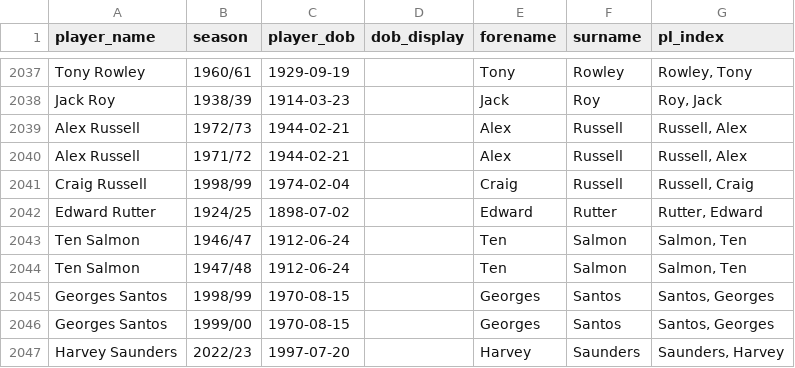
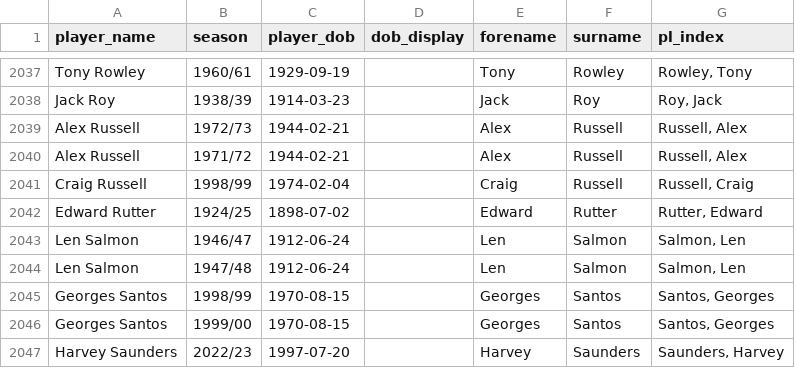
Before and after one commit to petebrown/pre-2023-data-prep, a CSV file: data/player_dobs.csv, drawn as a sheet; only a part is shown, gaps mark what is left out.

```diff
--- a/data/player_dobs.csv
+++ b/data/player_dobs.csv
@@ -2042,4 +2042,4 @@ Craig Russell,1998/99,1974-02-04,,Craig,Russell,"Russell, Craig"
 Edward Rutter,1924/25,1898-07-02,,Edward,Rutter,"Rutter, Edward"
-Ten Salmon,1946/47,1912-06-24,,Ten,Salmon,"Salmon, Ten"
-Ten Salmon,1947/48,1912-06-24,,Ten,Salmon,"Salmon, Ten"
+Len Salmon,1946/47,1912-06-24,,Len,Salmon,"Salmon, Len"
+Len Salmon,1947/48,1912-06-24,,Len,Salmon,"Salmon, Len"
 Georges Santos,1998/99,1970-08-15,,Georges,Santos,"Santos, Georges"
```
Also changed, not shown: data/goals.csv, data/sub_mins.csv, 2 other files.
